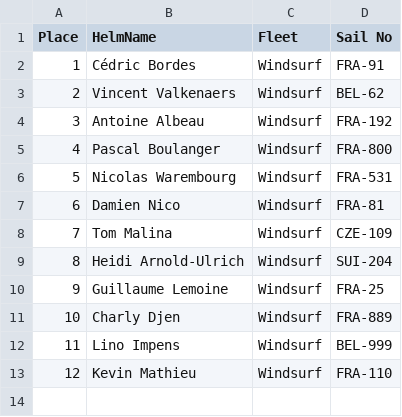
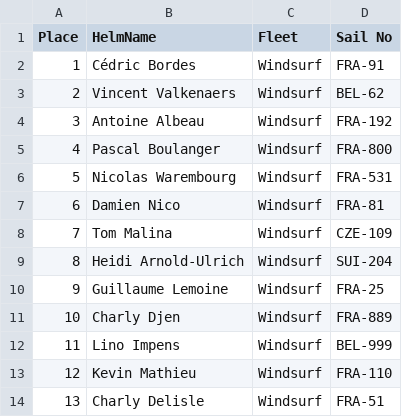
Before and after one commit to Logiqx/wst-results, a CSV file: events/202509/sailwave/20250923/ISWC - Heat 1 - Windsurf.csv, drawn as a sheet; the diff names each change by its address in the sheet, - before the commit and + after, or states it on an @@ line.

```diff
--- a/events/202509/sailwave/20250923/ISWC - Heat 1 - Windsurf.csv
+++ b/events/202509/sailwave/20250923/ISWC - Heat 1 - Windsurf.csv
+row 14: 13 | Charly Delisle | Windsurf | FRA-51
```
Also changed, not shown: events/202509/gpsdata/20250923/GPSDATA_20250923_S1.csv, 9 other files.
